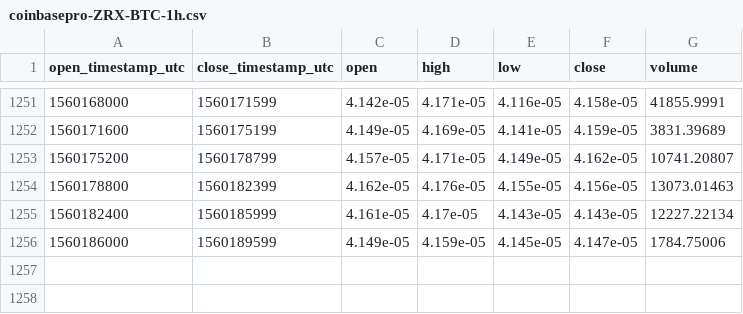
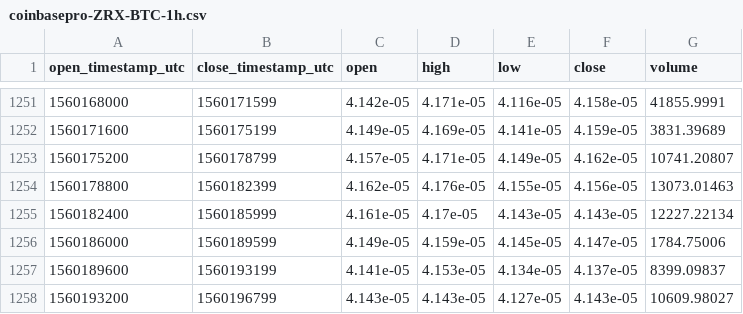
Before and after one commit to cryptobigbro/coinbasepro-ZRX-BTC, a CSV file: coinbasepro-ZRX-BTC-1h.csv, drawn as a sheet; only a part is shown, gaps mark what is left out; the diff names each change by its address in the sheet, - before the commit and + after, or states it on an @@ line.

Commit message:
Update OHLCV data.

```diff
--- a/coinbasepro-ZRX-BTC-1h.csv
+++ b/coinbasepro-ZRX-BTC-1h.csv
+row 1257: 1560189600 | 1560193199 | 4.141e-05 | 4.153e-05 | 4.134e-05 | 4.137e-05 | 8399.09837
+row 1258: 1560193200 | 1560196799 | 4.143e-05 | 4.143e-05 | 4.127e-05 | 4.143e-05 | 10609.98027
```
Also changed, not shown: 1 other file.
